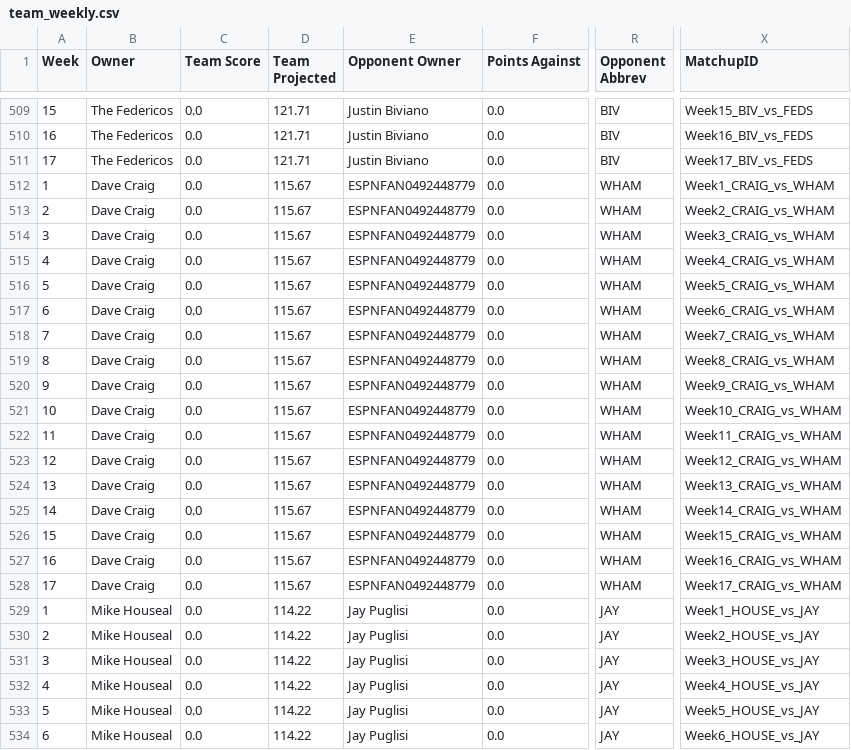
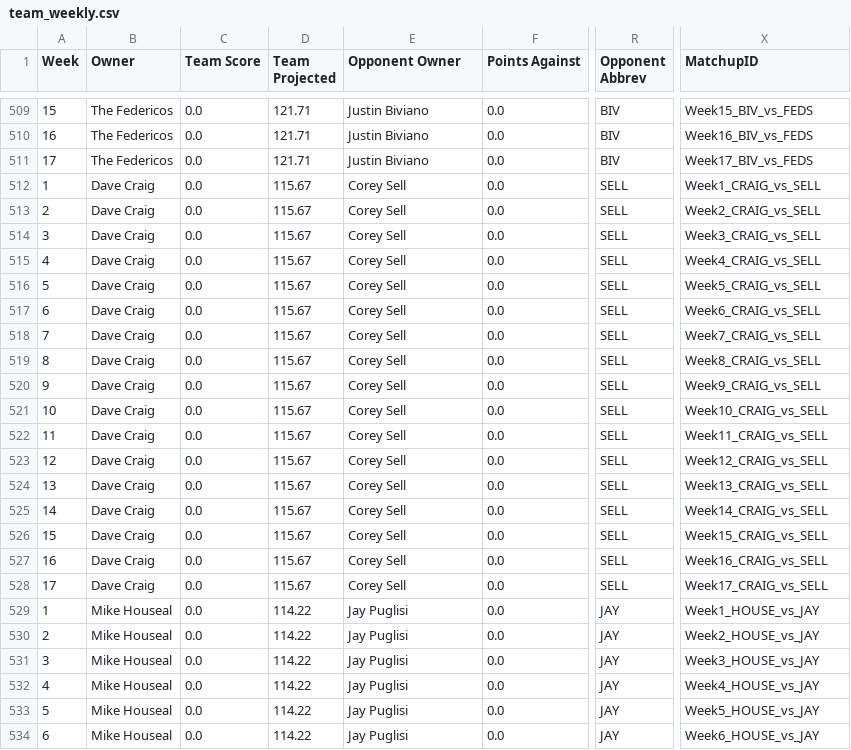
Before and after one commit to mwakalowski/Fantasy-Football-League, a CSV file: team_weekly.csv, drawn as a sheet; only a part is shown, gaps mark what is left out; the diff covers the shown part only; the diff names each change by its address in the sheet, - before the commit and + after, or states it on an @@ line.

```diff
--- a/team_weekly.csv
+++ b/team_weekly.csv
-E512:E528 (Opponent Owner): ESPNFAN0492448779
+E512:E528 (Opponent Owner): Corey Sell
-R512:R528 (Opponent Abbrev): WHAM
+R512:R528 (Opponent Abbrev): SELL
-X512 (MatchupID): Week1_CRAIG_vs_WHAM
+X512 (MatchupID): Week1_CRAIG_vs_SELL
-X513 (MatchupID): Week2_CRAIG_vs_WHAM
+X513 (MatchupID): Week2_CRAIG_vs_SELL
-X514 (MatchupID): Week3_CRAIG_vs_WHAM
+X514 (MatchupID): Week3_CRAIG_vs_SELL
-X515 (MatchupID): Week4_CRAIG_vs_WHAM
+X515 (MatchupID): Week4_CRAIG_vs_SELL
-X516 (MatchupID): Week5_CRAIG_vs_WHAM
+X516 (MatchupID): Week5_CRAIG_vs_SELL
-X517 (MatchupID): Week6_CRAIG_vs_WHAM
+X517 (MatchupID): Week6_CRAIG_vs_SELL
-X518 (MatchupID): Week7_CRAIG_vs_WHAM
+X518 (MatchupID): Week7_CRAIG_vs_SELL
-X519 (MatchupID): Week8_CRAIG_vs_WHAM
+X519 (MatchupID): Week8_CRAIG_vs_SELL
-X520 (MatchupID): Week9_CRAIG_vs_WHAM
+X520 (MatchupID): Week9_CRAIG_vs_SELL
-X521 (MatchupID): Week10_CRAIG_vs_WHAM
+X521 (MatchupID): Week10_CRAIG_vs_SELL
-X522 (MatchupID): Week11_CRAIG_vs_WHAM
+X522 (MatchupID): Week11_CRAIG_vs_SELL
-X523 (MatchupID): Week12_CRAIG_vs_WHAM
+X523 (MatchupID): Week12_CRAIG_vs_SELL
-X524 (MatchupID): Week13_CRAIG_vs_WHAM
+X524 (MatchupID): Week13_CRAIG_vs_SELL
-X525 (MatchupID): Week14_CRAIG_vs_WHAM
+X525 (MatchupID): Week14_CRAIG_vs_SELL
-X526 (MatchupID): Week15_CRAIG_vs_WHAM
+X526 (MatchupID): Week15_CRAIG_vs_SELL
-X527 (MatchupID): Week16_CRAIG_vs_WHAM
+X527 (MatchupID): Week16_CRAIG_vs_SELL
-X528 (MatchupID): Week17_CRAIG_vs_WHAM
+X528 (MatchupID): Week17_CRAIG_vs_SELL
```
Also changed, not shown: 51 edited cells elsewhere in this file, draft.csv, roster.csv, 2 other files.
